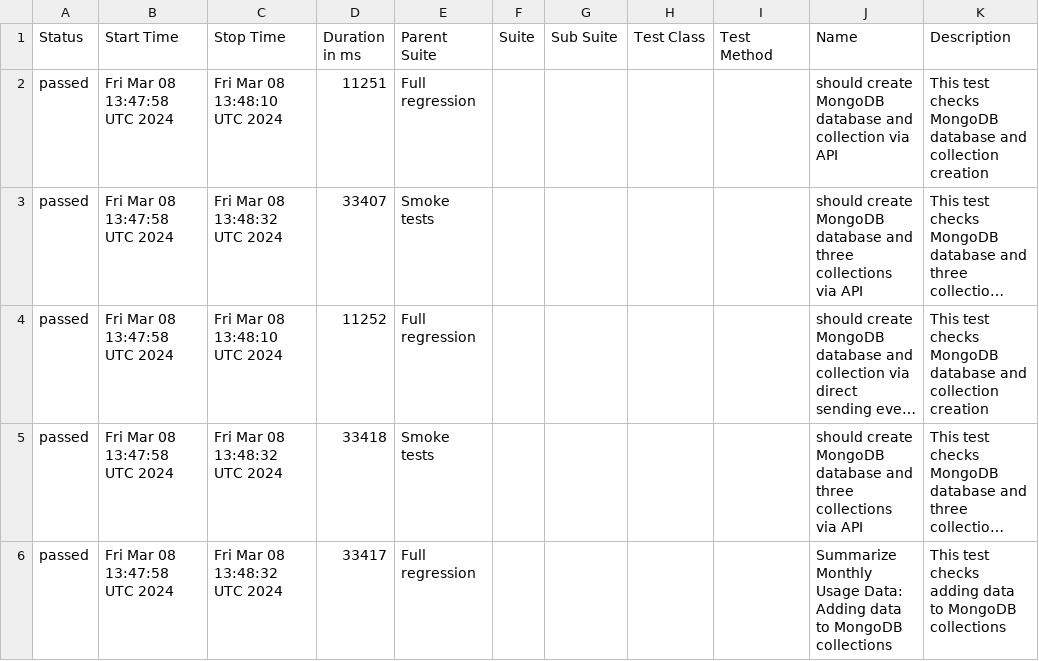
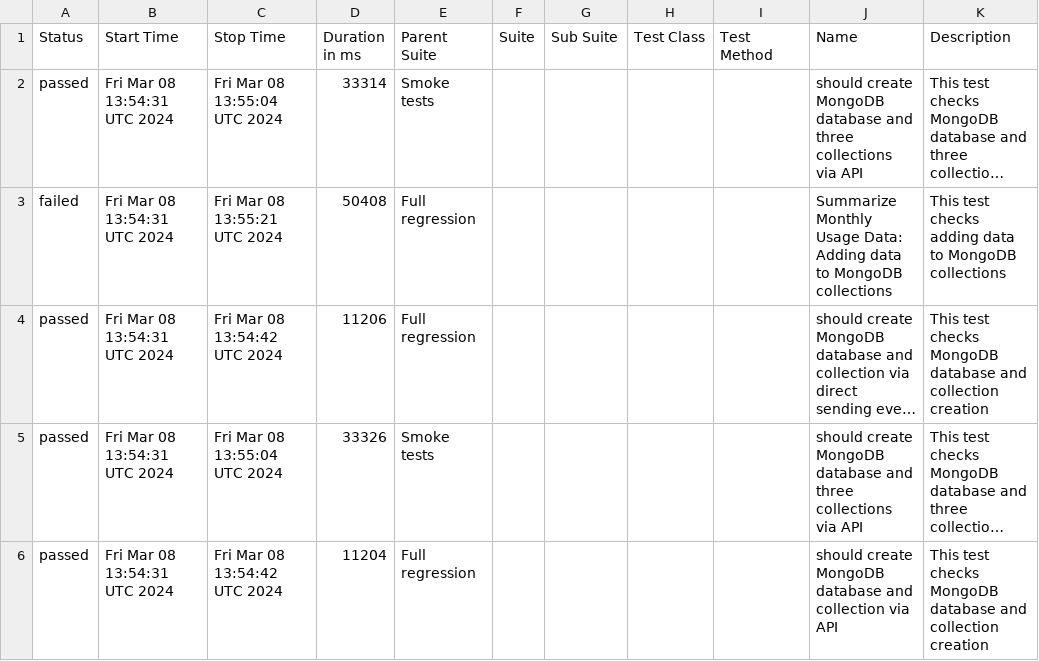
Before and after one commit to studyNewTrendsInAutomatedTesting/jestAllureResults, a CSV file: data/suites.csv, drawn as a sheet; long unchanged cells end in …; removed rows and columns are numbered as before the commit, all else as after; the diff names each change by its address in the sheet, - before the commit and + after, or states it on an @@ line.

Commit message:
deploy: studyNewTrendsInAutomatedTesting/applicationToTestFromDockerCompose@7438517075ba30f15cba3f325eb4e25c4a09429f

```diff
--- a/data/suites.csv
+++ b/data/suites.csv
-row 2: passed | Fri Mar 08 13:47:58 UTC 2024 | Fri Mar 08 13:48:10 UTC 2024 | 11251 | Full regression |  |  |  |  | should create MongoDB database and collection via API | This test checks MongoDB database and collection creation
-B2 (Start Time): Fri Mar 08 13:47:58 UTC 2024
+B2 (Start Time): Fri Mar 08 13:54:31 UTC 2024
-C2 (Stop Time): Fri Mar 08 13:48:32 UTC 2024
+C2 (Stop Time): Fri Mar 08 13:55:04 UTC 2024
-D2 (Duration in ms): 33407
+D2 (Duration in ms): 33314
+row 3: failed | Fri Mar 08 13:54:31 UTC 2024 | Fri Mar 08 13:55:21 UTC 2024 | 50408 | Full regression |  |  |  |  | Summarize Monthly Usage Data: Adding data to MongoDB collections | This test checks adding data to MongoDB collections
-B4:B6 (Start Time): Fri Mar 08 13:47:58 UTC 2024
+B4:B6 (Start Time): Fri Mar 08 13:54:31 UTC 2024
-C4 (Stop Time): Fri Mar 08 13:48:10 UTC 2024
+C4 (Stop Time): Fri Mar 08 13:54:42 UTC 2024
-D4 (Duration in ms): 11252
+D4 (Duration in ms): 11206
-C5 (Stop Time): Fri Mar 08 13:48:32 UTC 2024
+C5 (Stop Time): Fri Mar 08 13:55:04 UTC 2024
-D5 (Duration in ms): 33418
+D5 (Duration in ms): 33326
-C6 (Stop Time): Fri Mar 08 13:48:32 UTC 2024
+C6 (Stop Time): Fri Mar 08 13:54:42 UTC 2024
-D6 (Duration in ms): 33417
+D6 (Duration in ms): 11204
-J6 (Name): Summarize Monthly Usage Data: Adding data to MongoDB collections
+J6 (Name): should create MongoDB database and collection via API
-K6 (Description): …test checks adding data to MongoDB collections
+K6 (Description): …test checks MongoDB database and collection creation
```
Also changed, not shown: 41 other files.
